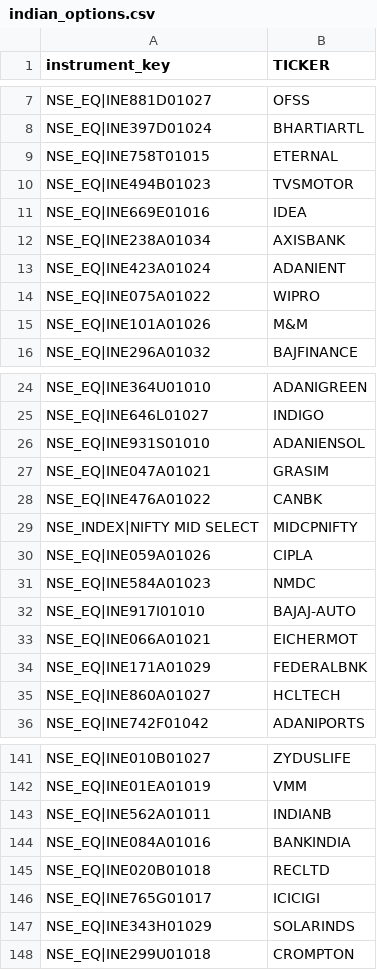
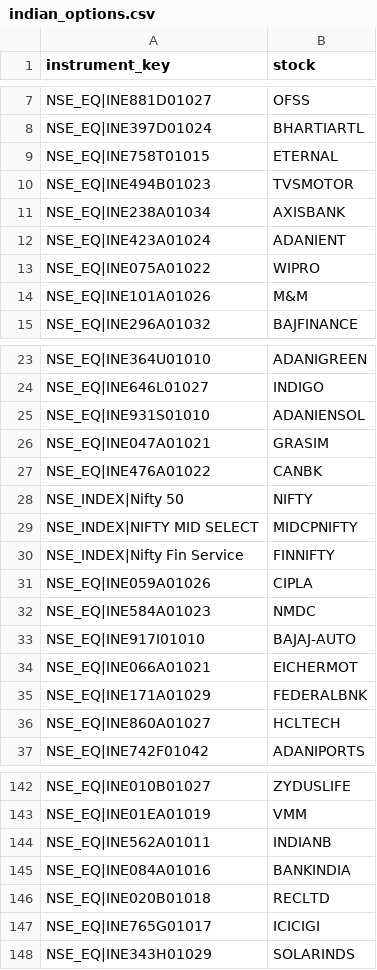
Before and after one commit to rajput4397/AKANIP, a CSV file: indian_options.csv, drawn as a sheet; only a part is shown, gaps mark what is left out; removed rows and columns are numbered as before the commit, all else as after; the diff names each change by its address in the sheet, - before the commit and + after, or states it on an @@ line.

```diff
--- a/indian_options.csv
+++ b/indian_options.csv
-B1: TICKER
+B1: stock
-row 11: NSE_EQ|INE669E01016 | IDEA
+row 28: NSE_INDEX|Nifty 50 | NIFTY
+row 30: NSE_INDEX|Nifty Fin Service | FINNIFTY
-row 148: NSE_EQ|INE299U01018 | CROMPTON
```
Also changed, not shown: 13 other files.
